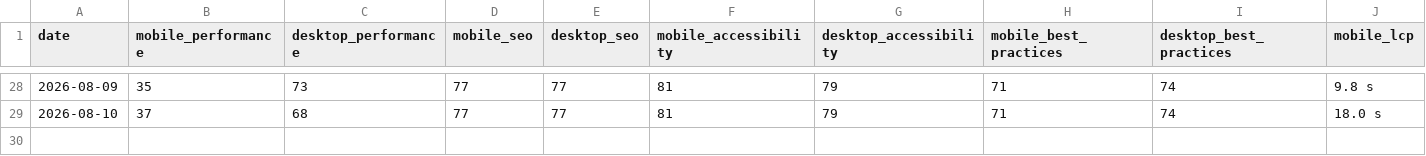
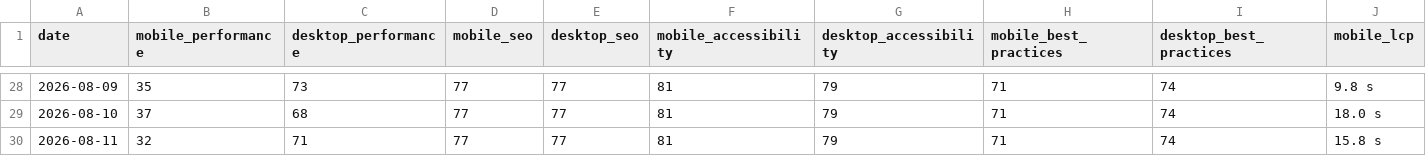
Before and after one commit to orhankemal-code/asra-lighthouse-monitor, a CSV file: history/history.csv, drawn as a sheet; only a part is shown, gaps mark what is left out; rows hold the shown columns only; the diff names each change by its address in the sheet, - before the commit and + after, or states it on an @@ line.

```diff
--- a/history/history.csv
+++ b/history/history.csv
+row 30: 2026-08-11 | 32 | 71 | 77 | 77 | 81 | 79 | 71 | 74 | 15.8 s
```
Also changed, not shown: 6 other files.
